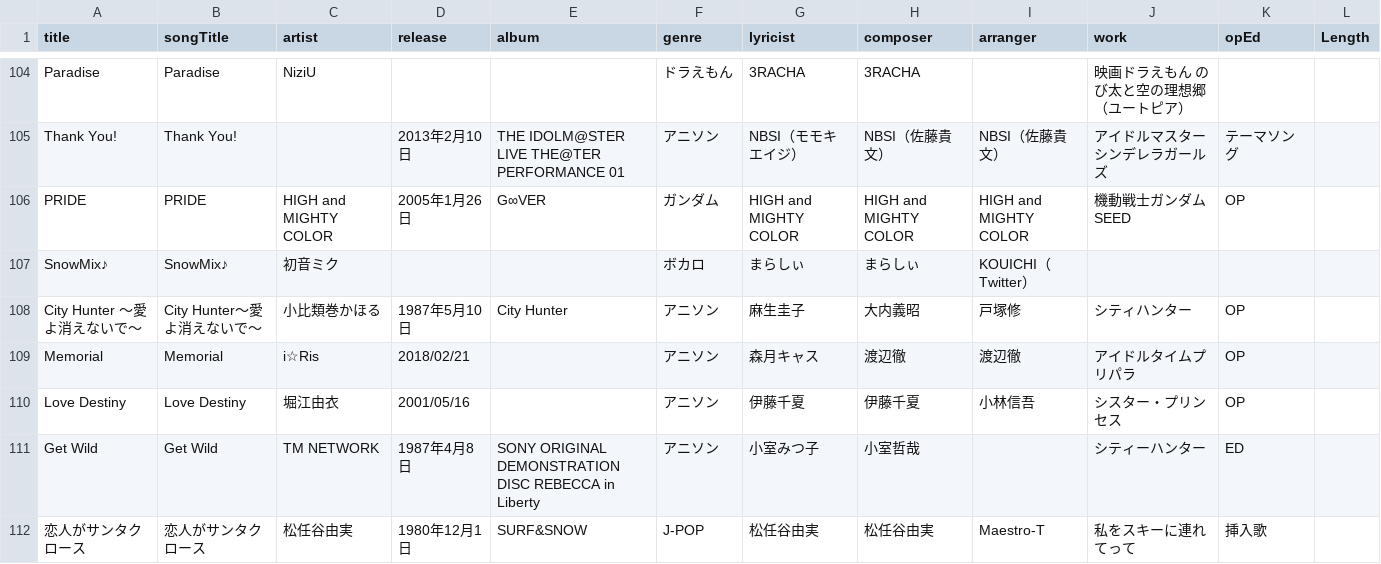
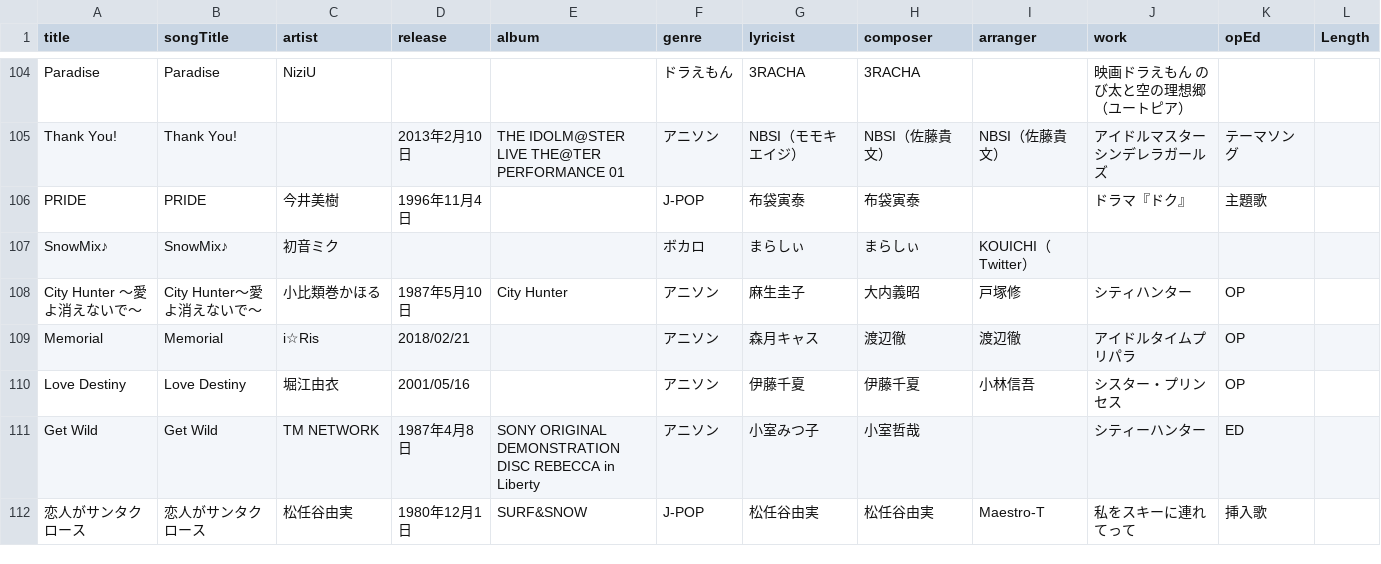
Before and after one commit to katsu1101/song-list-sites, a CSV file: public/songinfo.csv, drawn as a sheet; only a part is shown, gaps mark what is left out.

Commit message:
PRIDE修正

```diff
--- a/public/songinfo.csv
+++ b/public/songinfo.csv
@@ -105,3 +105,3 @@ Paradise,Paradise,NiziU,,,ドラえもん,3RACHA,3RACHA,,映画ドラえもん
 Thank You!,Thank You!,,2013年2月10日,THE IDOLM@STER LIVE THE@TER PERFORMANCE 01,アニソン,NBSI（モモキエイジ）,NBSI（佐藤貴文）,NBSI（佐藤貴文）,アイドルマスター シンデレラガールズ,テーマソング,
-PRIDE,PRIDE,HIGH and MIGHTY COLOR,2005年1月26日,G∞VER,ガンダム,HIGH and MIGHTY COLOR,HIGH and MIGHTY COLOR,HIGH and MIGHTY COLOR,機動戦士ガンダムSEED,OP,
+PRIDE,PRIDE,今井美樹,1996年11月4日,,J-POP,布袋寅泰,布袋寅泰,,ドラマ『ドク』,主題歌,
 SnowMix♪,SnowMix♪,初音ミク,,,ボカロ,まらしぃ,まらしぃ,KOUICHI（Twitter）,,,
```
